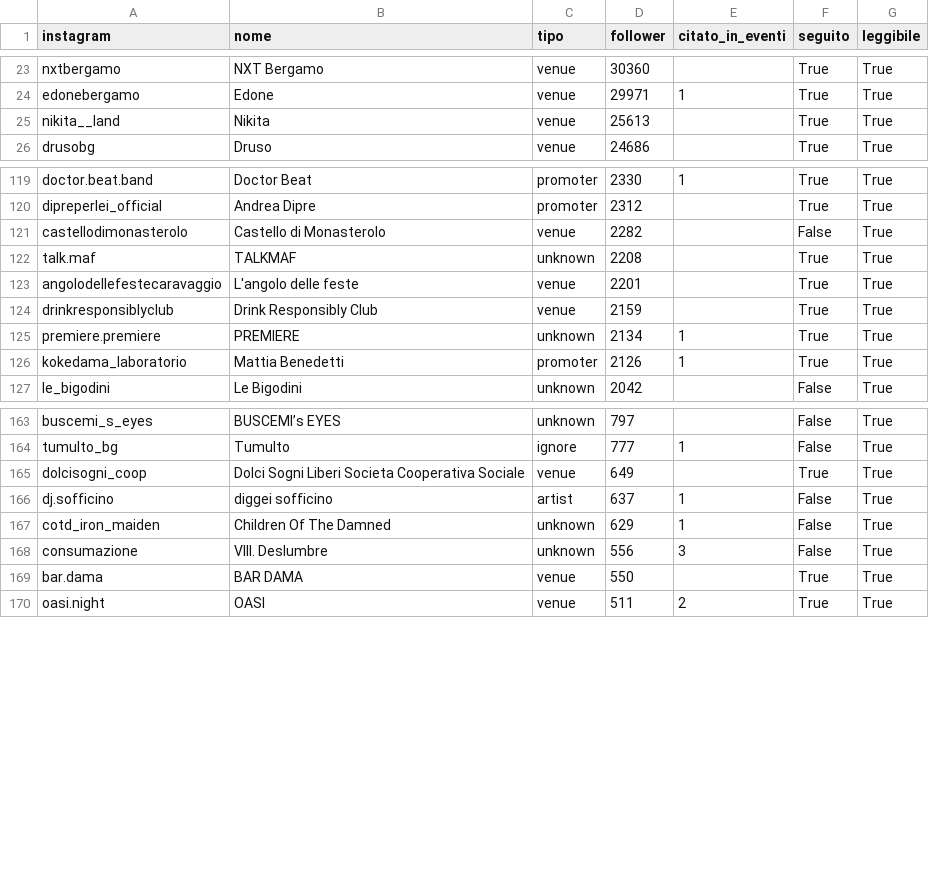
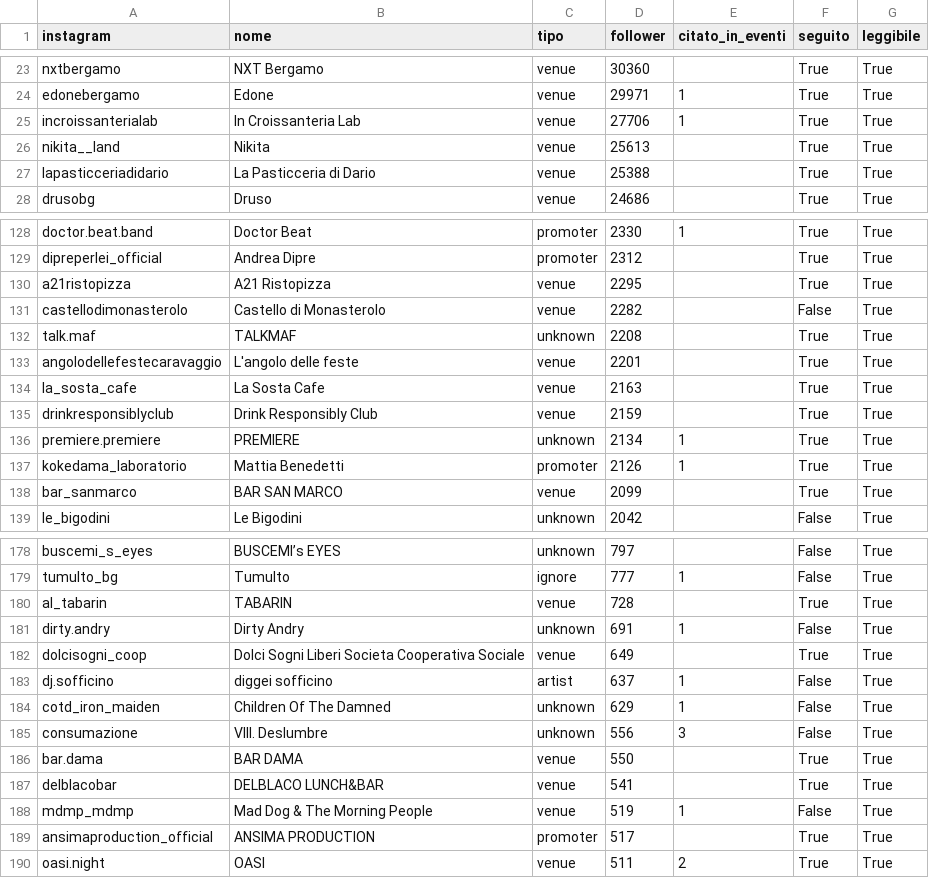
Before and after one commit to filipponoidevents-blip/bergamo-events, a CSV file: cities/bergamo/out/bergamo_profili.csv, drawn as a sheet; only a part is shown, gaps mark what is left out; the diff covers the shown part only; the diff names each change by its address in the sheet, - before the commit and + after, or states it on an @@ line.

```diff
--- a/cities/bergamo/out/bergamo_profili.csv
+++ b/cities/bergamo/out/bergamo_profili.csv
+row 25: incroissanterialab | In Croissanteria Lab | venue | 27706 | 1 | True | True
+row 27: lapasticceriadidario | La Pasticceria di Dario | venue | 25388 |  | True | True
+row 130: a21ristopizza | A21 Ristopizza | venue | 2295 |  | True | True
+row 134: la_sosta_cafe | La Sosta Cafe | venue | 2163 |  | True | True
+row 138: bar_sanmarco | BAR SAN MARCO | venue | 2099 |  | True | True
+row 180: al_tabarin | TABARIN | venue | 728 |  | True | True
+row 181: dirty.andry | Dirty Andry | unknown | 691 | 1 | False | True
+row 187: delblacobar | DELBLACO LUNCH&BAR | venue | 541 |  | True | True
+row 188: mdmp_mdmp | Mad Dog & The Morning People | venue | 519 | 1 | False | True
+row 189: ansimaproduction_official | ANSIMA PRODUCTION | promoter | 517 |  | True | True
```
Also changed, not shown: 23 added rows, 5 removed rows and 5 edited cells elsewhere in this file, cities/bergamo/out/bergamo_eventi.csv, cities/bergamo/out/bergamo_locali.csv, 16 other files.
